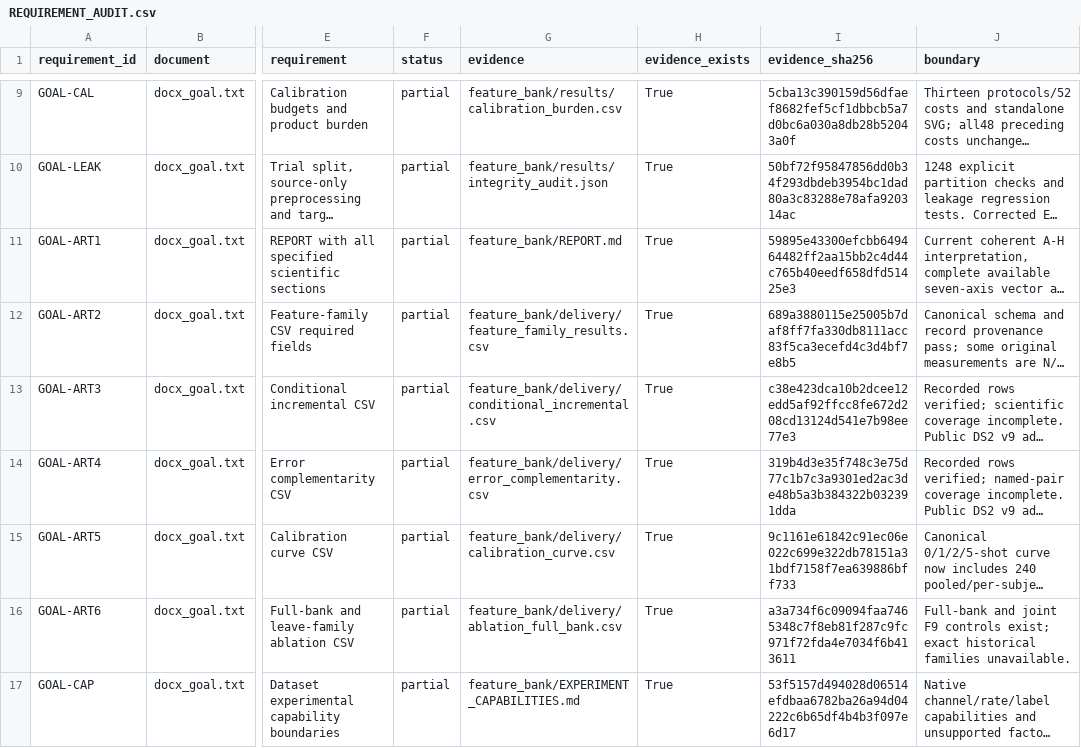
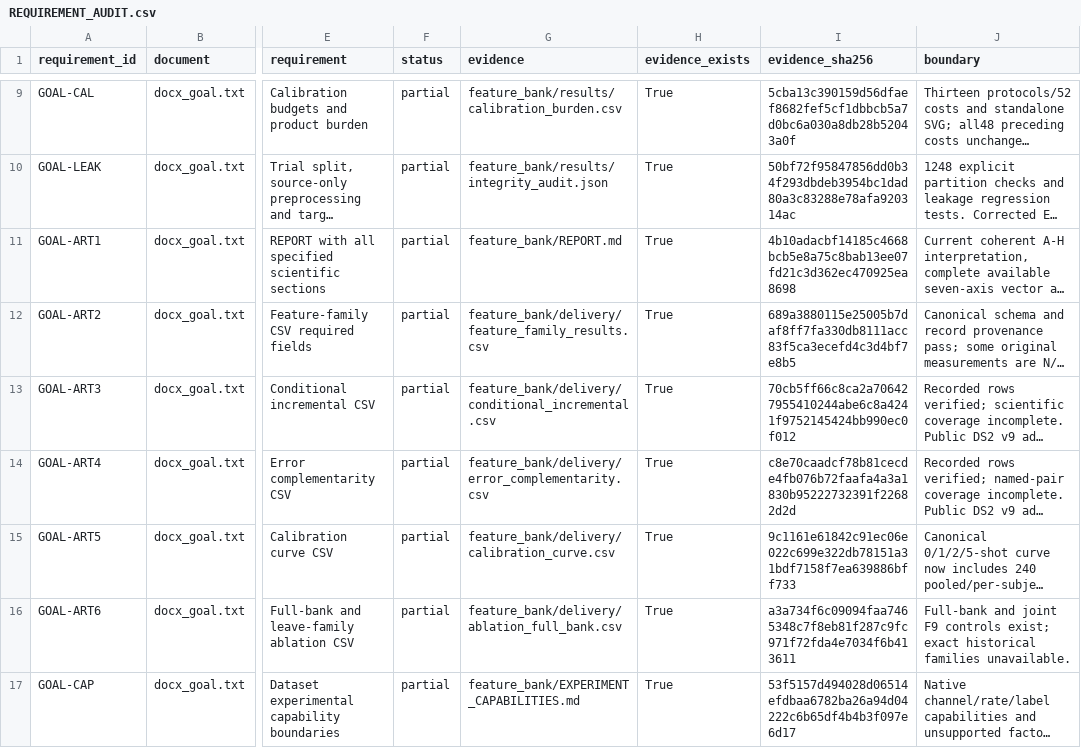
Before and after one commit to boyandong/emg-imu-human-in-the-loop, a CSV file: emgimu_classifier/feature_bank/REQUIREMENT_AUDIT.csv, drawn as a sheet; only a part is shown, gaps mark what is left out; long unchanged cells end in …; the diff covers the shown part only; the diff names each change by its address in the sheet, - before the commit and + after, or states it on an @@ line.

```diff
--- a/emgimu_classifier/feature_bank/REQUIREMENT_AUDIT.csv
+++ b/emgimu_classifier/feature_bank/REQUIREMENT_AUDIT.csv
-I11 (evidence_sha256): 59895e43300efcbb649464482ff2aa15bb2c4d44c765b40eedf658dfd51425e3
+I11 (evidence_sha256): 4b10adacbf14185c4668bcb5e8a75c8bab13ee07fd21c3d362ec470925ea8698
-I13 (evidence_sha256): c38e423dca10b2dcee12edd5af92ffcc8fe672d208cd13124d541e7b98ee77e3
+I13 (evidence_sha256): 70cb5ff66c8ca2a706427955410244abe6c8a4241f9752145424bb990ec0f012
-I14 (evidence_sha256): 319b4d3e35f748c3e75d77c1b7c3a9301ed2ac3de48b5a3b384322b032391dda
+I14 (evidence_sha256): c8e70caadcf78b81cecde4fb076b72faafa4a3a1830b95222732391f22682d2d
```
Also changed, not shown: 4 edited cells elsewhere in this file, emgimu_classifier/feature_bank/DOCUMENT_SECTION_AUDIT.csv, 16 other files.
